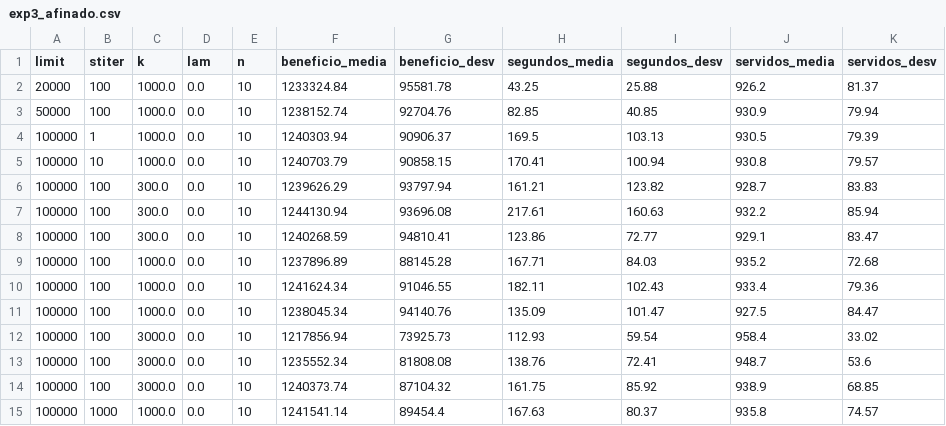
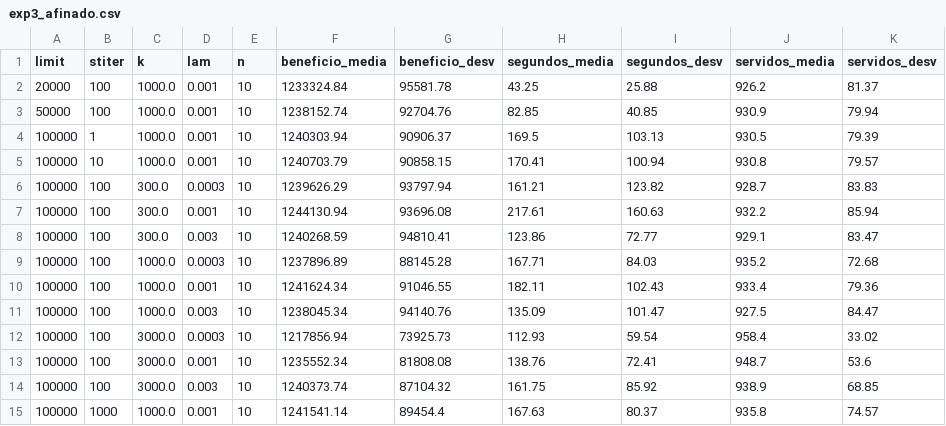
Before and after one commit to janestradauni/ABIA_PROJECTE_1, a CSV file: practica_busqueda_local_code/results/tables/exp3_afinado.csv, drawn as a sheet.

```diff
--- a/practica_busqueda_local_code/results/tables/exp3_afinado.csv
+++ b/practica_busqueda_local_code/results/tables/exp3_afinado.csv
@@ -1,15 +1,15 @@
 limit,stiter,k,lam,n,beneficio_media,beneficio_desv,segundos_media,segundos_desv,servidos_media,servidos_desv
-20000,100,1000.0,0.0,10,1233324.84,95581.78,43.25,25.88,926.2,81.37
-50000,100,1000.0,0.0,10,1238152.74,92704.76,82.85,40.85,930.9,79.94
-100000,1,1000.0,0.0,10,1240303.94,90906.37,169.5,103.13,930.5,79.39
-100000,10,1000.0,0.0,10,1240703.79,90858.15,170.41,100.94,930.8,79.57
-100000,100,300.0,0.0,10,1239626.29,93797.94,161.21,123.82,928.7,83.83
-100000,100,300.0,0.0,10,1244130.94,93696.08,217.61,160.63,932.2,85.94
-100000,100,300.0,0.0,10,1240268.59,94810.41,123.86,72.77,929.1,83.47
-100000,100,1000.0,0.0,10,1237896.89,88145.28,167.71,84.03,935.2,72.68
-100000,100,1000.0,0.0,10,1241624.34,91046.55,182.11,102.43,933.4,79.36
-100000,100,1000.0,0.0,10,1238045.34,94140.76,135.09,101.47,927.5,84.47
-100000,100,3000.0,0.0,10,1217856.94,73925.73,112.93,59.54,958.4,33.02
-100000,100,3000.0,0.0,10,1235552.34,81808.08,138.76,72.41,948.7,53.6
-100000,100,3000.0,0.0,10,1240373.74,87104.32,161.75,85.92,938.9,68.85
-100000,1000,1000.0,0.0,10,1241541.14,89454.4,167.63,80.37,935.8,74.57
+20000,100,1000.0,0.001,10,1233324.84,95581.78,43.25,25.88,926.2,81.37
+50000,100,1000.0,0.001,10,1238152.74,92704.76,82.85,40.85,930.9,79.94
+100000,1,1000.0,0.001,10,1240303.94,90906.37,169.5,103.13,930.5,79.39
+100000,10,1000.0,0.001,10,1240703.79,90858.15,170.41,100.94,930.8,79.57
+100000,100,300.0,0.0003,10,1239626.29,93797.94,161.21,123.82,928.7,83.83
+100000,100,300.0,0.001,10,1244130.94,93696.08,217.61,160.63,932.2,85.94
+100000,100,300.0,0.003,10,1240268.59,94810.41,123.86,72.77,929.1,83.47
+100000,100,1000.0,0.0003,10,1237896.89,88145.28,167.71,84.03,935.2,72.68
+100000,100,1000.0,0.001,10,1241624.34,91046.55,182.11,102.43,933.4,79.36
+100000,100,1000.0,0.003,10,1238045.34,94140.76,135.09,101.47,927.5,84.47
+100000,100,3000.0,0.0003,10,1217856.94,73925.73,112.93,59.54,958.4,33.02
+100000,100,3000.0,0.001,10,1235552.34,81808.08,138.76,72.41,948.7,53.6
+100000,100,3000.0,0.003,10,1240373.74,87104.32,161.75,85.92,938.9,68.85
+100000,1000,1000.0,0.001,10,1241541.14,89454.4,167.63,80.37,935.8,74.57
```
Also changed, not shown: practica_busqueda_local_code/results/tables/exp3_exploracion.csv, practica_busqueda_local_code/results/tables/exp4_centrales.csv, 4 other files.
